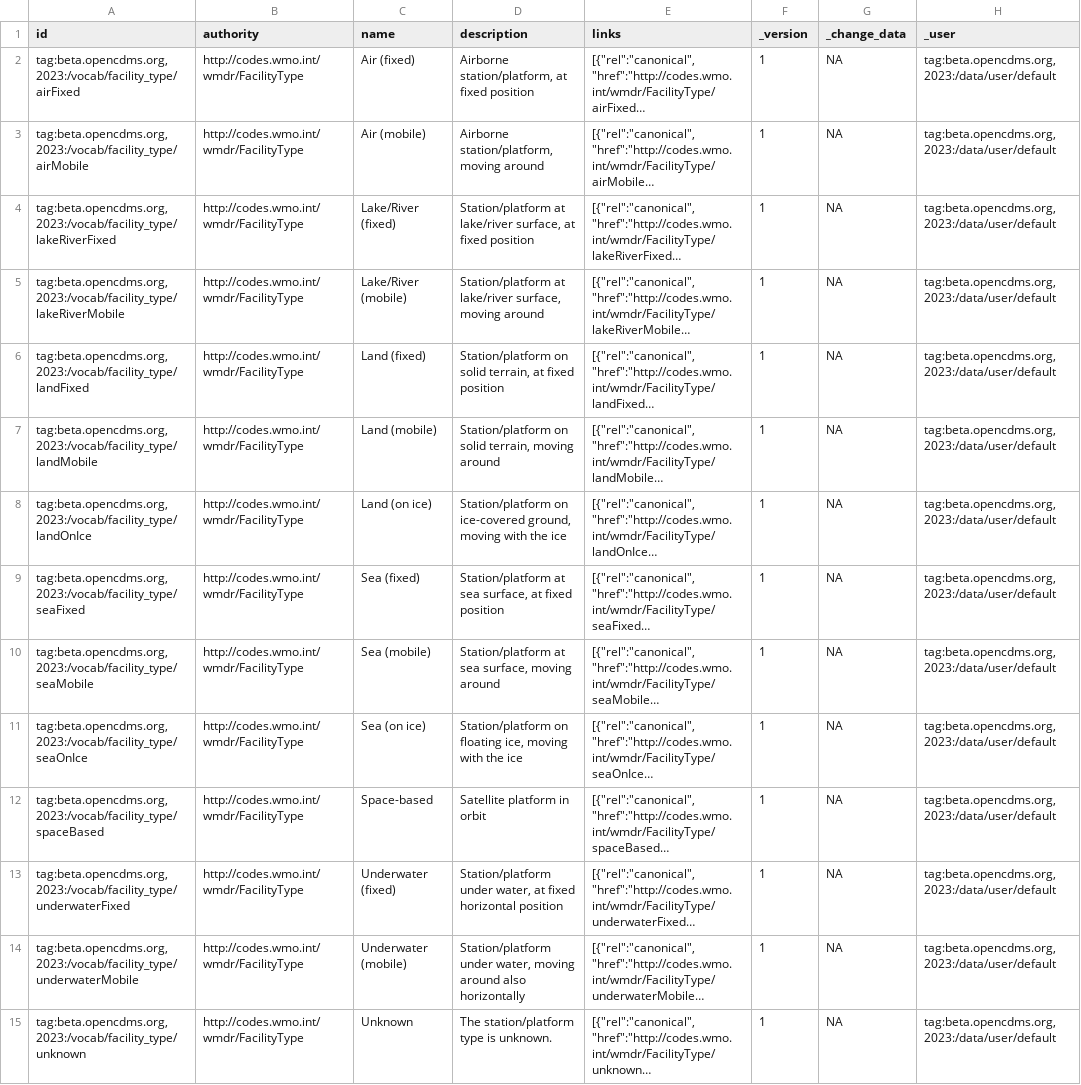
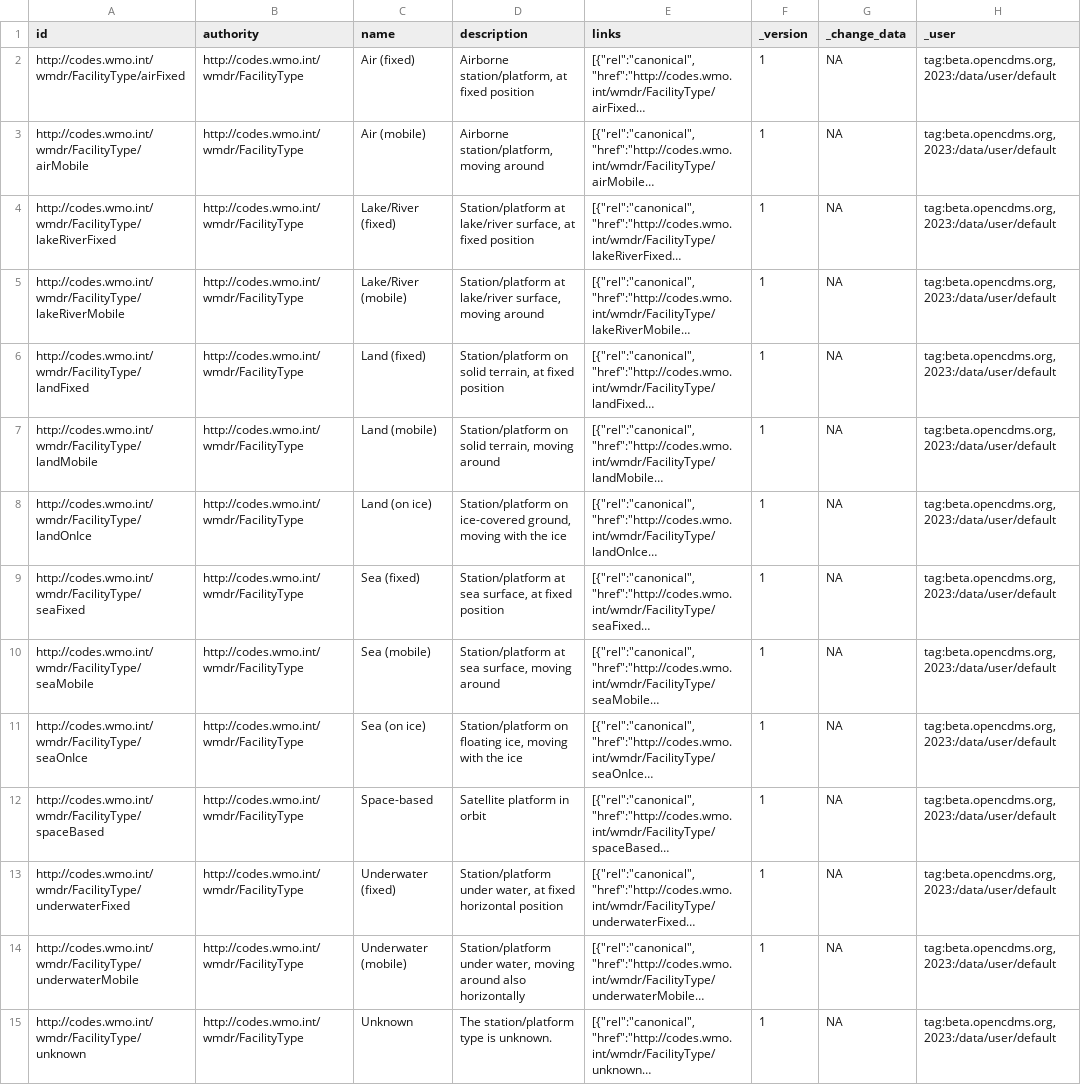
Before and after one commit to opencdms/opencdms-test-data, a CSV file: data/cdm/code_tables/facility_type.csv, drawn as a sheet; only a part is shown; long unchanged cells end in …; the diff names each change by its address in the sheet, - before the commit and + after, or states it on an @@ line.

```diff
--- a/data/cdm/code_tables/facility_type.csv
+++ b/data/cdm/code_tables/facility_type.csv
-A2 (id): tag:beta.opencdms.org,2023:/vocab/facility_type/airFixed
+A2 (id): http://codes.wmo.int/wmdr/FacilityType/airFixed
-A3 (id): tag:beta.opencdms.org,2023:/vocab/facility_type/airMobile
+A3 (id): http://codes.wmo.int/wmdr/FacilityType/airMobile
-A4 (id): tag:beta.opencdms.org,2023:/vocab/facility_type/lakeRiverFixed
+A4 (id): http://codes.wmo.int/wmdr/FacilityType/lakeRiverFixed
-A5 (id): tag:beta.opencdms.org,2023:/vocab/facility_type/lakeRiverMobile
+A5 (id): http://codes.wmo.int/wmdr/FacilityType/lakeRiverMobile
-A6 (id): tag:beta.opencdms.org,2023:/vocab/facility_type/landFixed
+A6 (id): http://codes.wmo.int/wmdr/FacilityType/landFixed
-A7 (id): tag:beta.opencdms.org,2023:/vocab/facility_type/landMobile
+A7 (id): http://codes.wmo.int/wmdr/FacilityType/landMobile
-A8 (id): tag:beta.opencdms.org,2023:/vocab/facility_type/landOnIce
+A8 (id): http://codes.wmo.int/wmdr/FacilityType/landOnIce
-A9 (id): tag:beta.opencdms.org,2023:/vocab/facility_type/seaFixed
+A9 (id): http://codes.wmo.int/wmdr/FacilityType/seaFixed
-A10 (id): tag:beta.opencdms.org,2023:/vocab/facility_type/seaMobile
+A10 (id): http://codes.wmo.int/wmdr/FacilityType/seaMobile
-A11 (id): tag:beta.opencdms.org,2023:/vocab/facility_type/seaOnIce
+A11 (id): http://codes.wmo.int/wmdr/FacilityType/seaOnIce
-A12 (id): tag:beta.opencdms.org,2023:/vocab/facility_type/spaceBased
+A12 (id): http://codes.wmo.int/wmdr/FacilityType/spaceBased
-A13 (id): tag:beta.opencdms.org,2023:/vocab/facility_type/underwaterFixed
+A13 (id): http://codes.wmo.int/wmdr/FacilityType/underwaterFixed
-A14 (id): tag:beta.opencdms.org,2023:/vocab/facility_type/underwaterMobile
+A14 (id): http://codes.wmo.int/wmdr/FacilityType/underwaterMobile
-A15 (id): tag:beta.opencdms.org,2023:/vocab/facility_type/unknown
+A15 (id): http://codes.wmo.int/wmdr/FacilityType/unknown
```
Also changed, not shown: data/cdm/code_tables/exposure.csv, data/cdm/code_tables/territory.csv, 8 other files.
